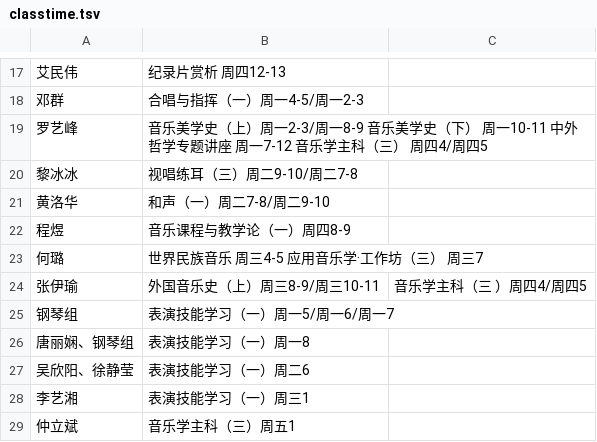
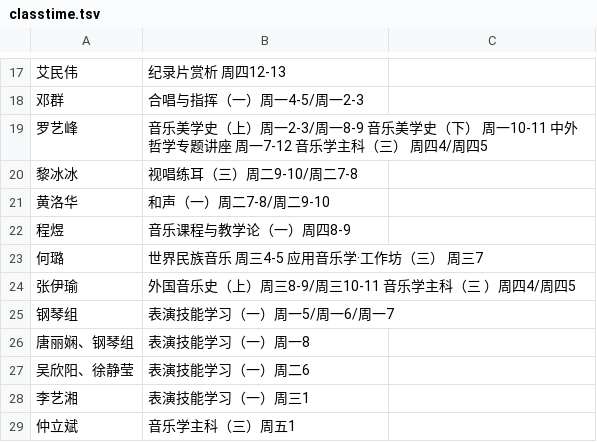
Before and after one commit to hujingyin/repo-C-, a TSV file: teacher_schedule_4web/data/classtime.tsv, drawn as a sheet; only a part is shown, gaps mark what is left out.

Commit message:
更改格式

```diff
--- a/teacher_schedule_4web/data/classtime.tsv
+++ b/teacher_schedule_4web/data/classtime.tsv
@@ -23,3 +23,3 @@
 何璐	世界民族音乐 周三4-5 应用音乐学·工作坊（三） 周三7
-张伊瑜	外国音乐史（上）周三8-9/周三10-11	音乐学主科（三 ）周四4/周四5	
+张伊瑜	外国音乐史（上）周三8-9/周三10-11 音乐学主科（三 ）周四4/周四5	
 钢琴组	表演技能学习（一）周一5/周一6/周一7
```
